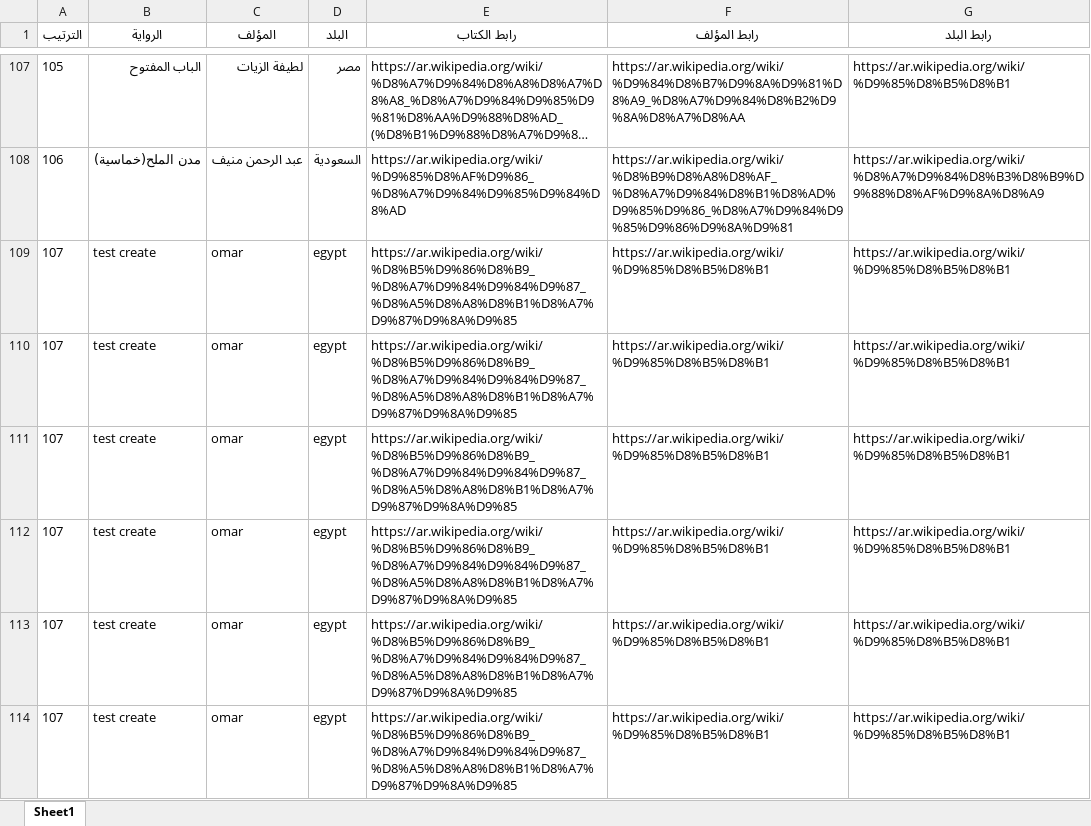
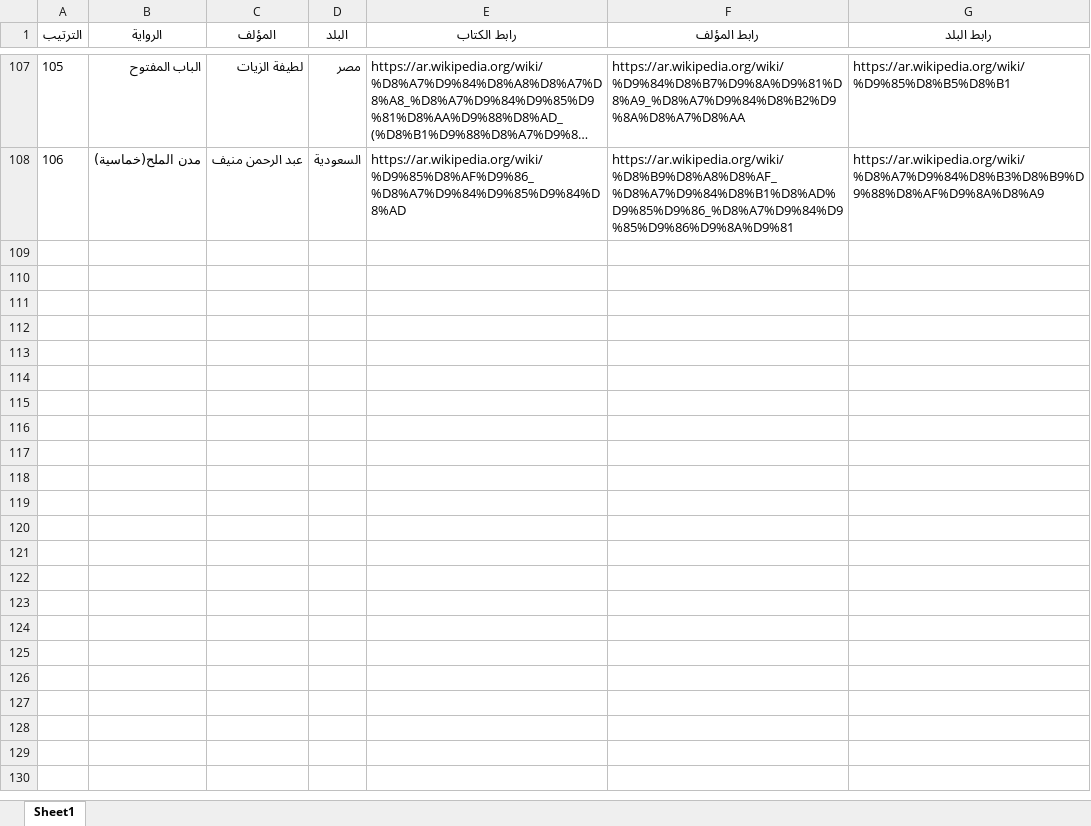
Before and after one commit to dev-omaribrahim/scrapingwiki, an Excel workbook: excel_files/data.xlsx, sheet Sheet1, drawn as a sheet; only a part is shown, gaps mark what is left out; long unchanged cells end in …; values as stored, in another font and other column widths than the file's, no borders; the diff names each change by its address in the sheet, - before the commit and + after, or states it on an @@ line.

Commit message:
add limit 2

```diff
--- a/excel_files/data.xlsx (sheet Sheet1)
+++ b/excel_files/data.xlsx (sheet Sheet1)
-row 109: 107 | test create | omar | egypt | https://ar.wikipedia.org/wiki/%D8%B5%D9%86%D8%B9_%D8%A7%D9%84%D9%84%D9%87_%D8%A5%D8%A8%D8%B1%D8%A7%D9%87%D9%8A%D9%85 | https://ar.wikipedia.org/wiki/%D9%85%D8%B5%D8%B1 | https://ar.wikipedia.org/wiki/%D9%85%D8%B5%D8%B1
-row 110: 107 | test create | omar | egypt | https://ar.wikipedia.org/wiki/%D8%B5%D9%86%D8%B9_%D8%A7%D9%84%D9%84%D9%87_%D8%A5%D8%A8%D8%B1%D8%A7%D9%87%D9%8A%D9%85 | https://ar.wikipedia.org/wiki/%D9%85%D8%B5%D8%B1 | https://ar.wikipedia.org/wiki/%D9%85%D8%B5%D8%B1
-row 111: 107 | test create | omar | egypt | https://ar.wikipedia.org/wiki/%D8%B5%D9%86%D8%B9_%D8%A7%D9%84%D9%84%D9%87_%D8%A5%D8%A8%D8%B1%D8%A7%D9%87%D9%8A%D9%85 | https://ar.wikipedia.org/wiki/%D9%85%D8%B5%D8%B1 | https://ar.wikipedia.org/wiki/%D9%85%D8%B5%D8%B1
-row 112: 107 | test create | omar | egypt | https://ar.wikipedia.org/wiki/%D8%B5%D9%86%D8%B9_%D8%A7%D9%84%D9%84%D9%87_%D8%A5%D8%A8%D8%B1%D8%A7%D9%87%D9%8A%D9%85 | https://ar.wikipedia.org/wiki/%D9%85%D8%B5%D8%B1 | https://ar.wikipedia.org/wiki/%D9%85%D8%B5%D8%B1
-row 113: 107 | test create | omar | egypt | https://ar.wikipedia.org/wiki/%D8%B5%D9%86%D8%B9_%D8%A7%D9%84%D9%84%D9%87_%D8%A5%D8%A8%D8%B1%D8%A7%D9%87%D9%8A%D9%85 | https://ar.wikipedia.org/wiki/%D9%85%D8%B5%D8%B1 | https://ar.wikipedia.org/wiki/%D9%85%D8%B5%D8%B1
-row 114: 107 | test create | omar | egypt | https://ar.wikipedia.org/wiki/%D8%B5%D9%86%D8%B9_%D8%A7%D9%84%D9%84%D9%87_%D8%A5%D8%A8%D8%B1%D8%A7%D9%87%D9%8A%D9%85 | https://ar.wikipedia.org/wiki/%D9%85%D8%B5%D8%B1 | https://ar.wikipedia.org/wiki/%D9%85%D8%B5%D8%B1
```
